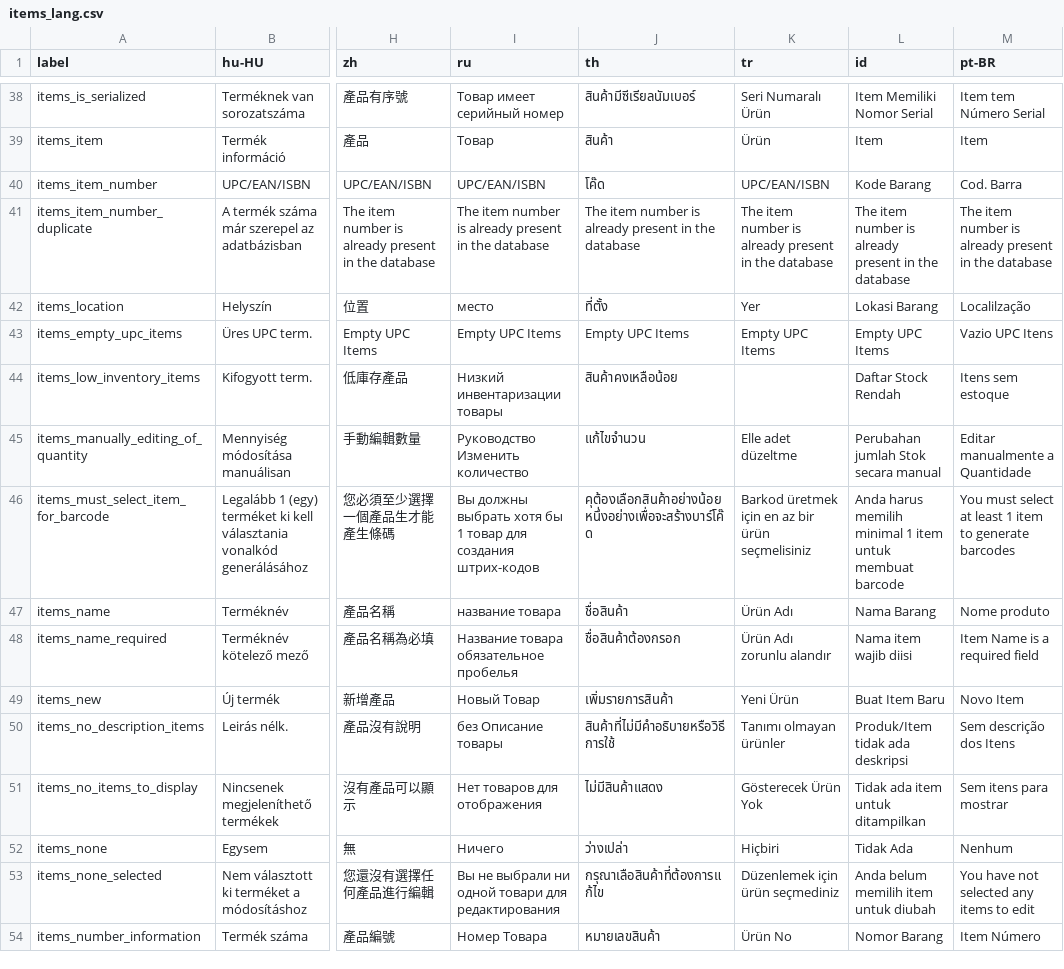
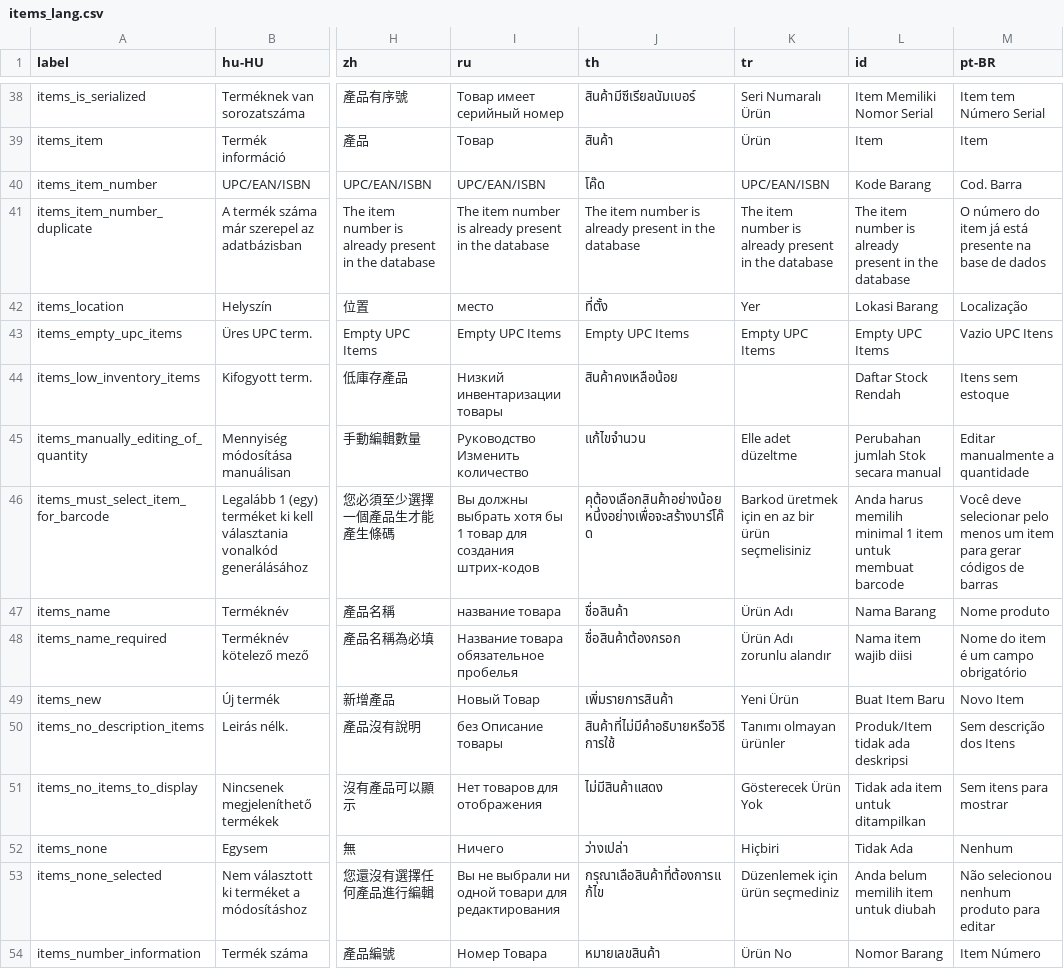
Before and after one commit to opensourcepos/opensourcepos, a CSV file: translations/items_lang.csv, drawn as a sheet; only a part is shown, gaps mark what is left out; the diff covers the shown part only; the diff names each change by its address in the sheet, - before the commit and + after, or states it on an @@ line.

```diff
--- a/translations/items_lang.csv
+++ b/translations/items_lang.csv
-M41 (pt-BR): The item number is already present in the database
+M41 (pt-BR): O número do item já está presente na base de dados
-M42 (pt-BR): Localilzação
+M42 (pt-BR): Localização
-M45 (pt-BR): Editar manualmente a Quantidade
+M45 (pt-BR): Editar manualmente a quantidade
-M46 (pt-BR): You must select at least 1 item to generate barcodes
+M46 (pt-BR): Você deve selecionar pelo menos um item para gerar códigos de barras
-M48 (pt-BR): Item Name is a required field
+M48 (pt-BR): Nome do item é um campo obrigatório
-M53 (pt-BR): You have not selected any items to edit
+M53 (pt-BR): Não selecionou nenhum produto para editar
```
Also changed, not shown: 41 edited cells elsewhere in this file, translations/config_lang.csv, translations/employees_lang.csv, 40 other files.
